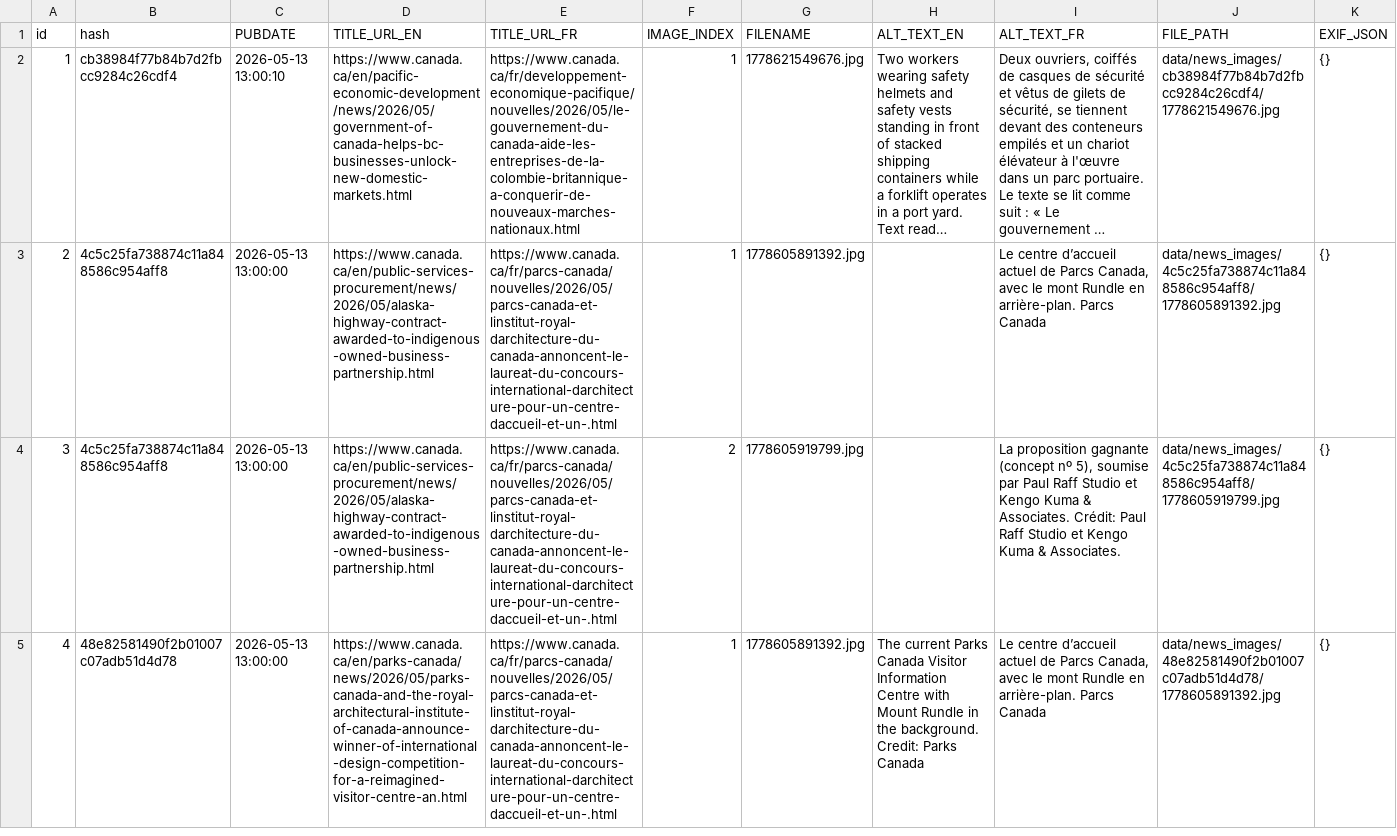
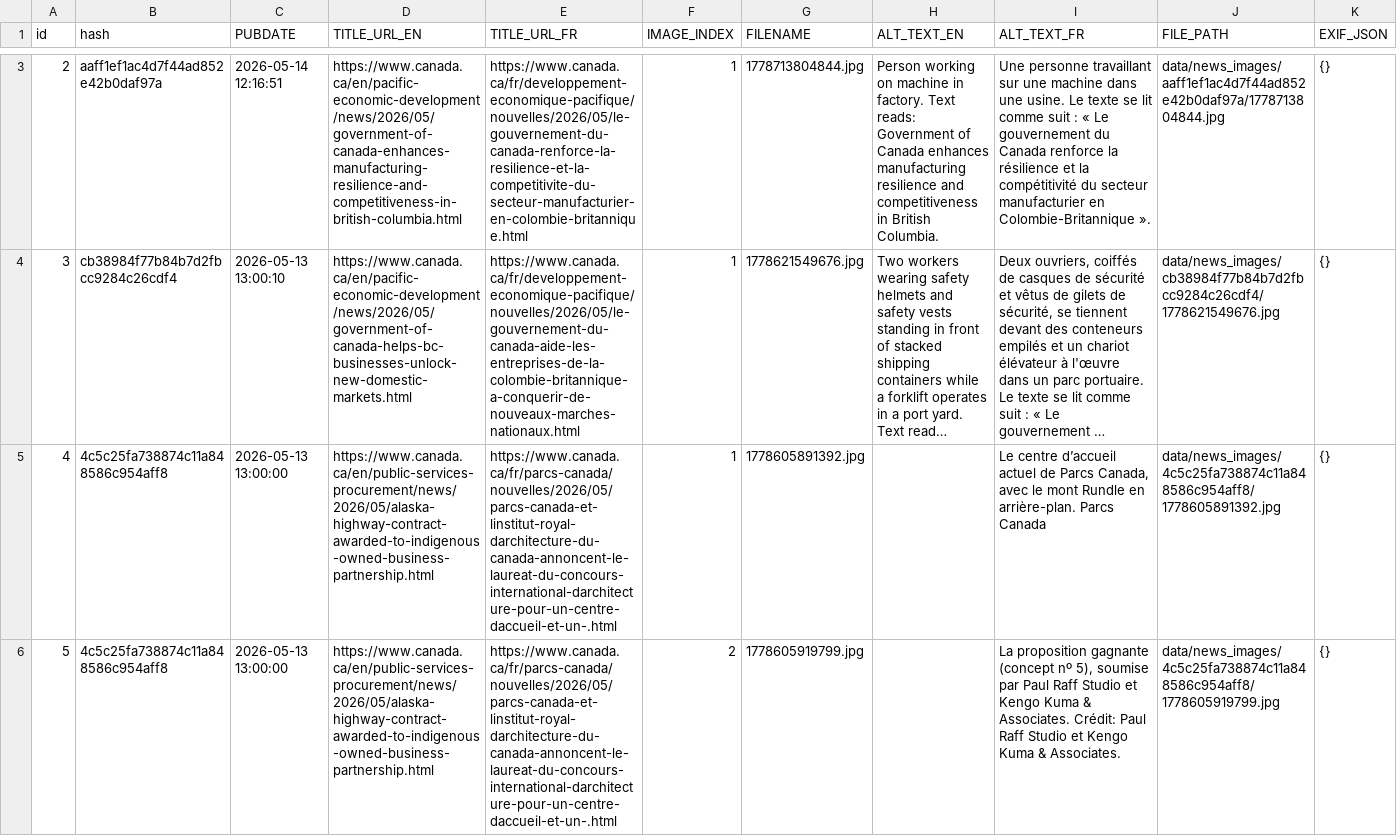
Before and after one commit to PatLittle/GC-News-Nouvelles-GC, a CSV file: combined_news_images.csv, drawn as a sheet; only a part is shown, gaps mark what is left out; the shorter side is filled out with more unchanged rows; long unchanged cells end in …; addresses are those after the commit; the diff covers the shown part only; the diff names each change by its address in the sheet, - before the commit and + after, or states it on an @@ line.

```diff
--- a/combined_news_images.csv
+++ b/combined_news_images.csv
+row 3: 2 | aaff1ef1ac4d7f44ad852e42b0daf97a | 2026-05-14 12:16:51 | https://www.canada.ca/en/pacific-economic-development/news/2026/05/government-of-canada-enhances-manufacturing-resilience-and-competitiveness-in-british-columbia.html | https://www.canada.ca/fr/developpement-economique-pacifique/nouvelles/2026/05/le-gouvernement-du-canada-renforce-la-resilience-et-la-competitivite-du-secteur-manufacturier-en-colombie-britannique.html | 1 | 1778713804844.jpg | Person working on machine in factory. Text reads: Government of Canada enhances manufacturing resilience and competitiveness in British Columbia. | Une personne travaillant sur une machine dans une usine. Le texte se lit comme suit : « Le gouvernement du Canada renforce la résilience et la compétitivité du secteur manufacturier en Colombie-Britannique ». | data/news_images/aaff1ef1ac4d7f44ad852e42b0daf97a/1778713804844.jpg | {}
@@ column A (id) renumbered from row 4 down @@
```
Also changed, not shown: 1 added row elsewhere in this file, 3 other files.
